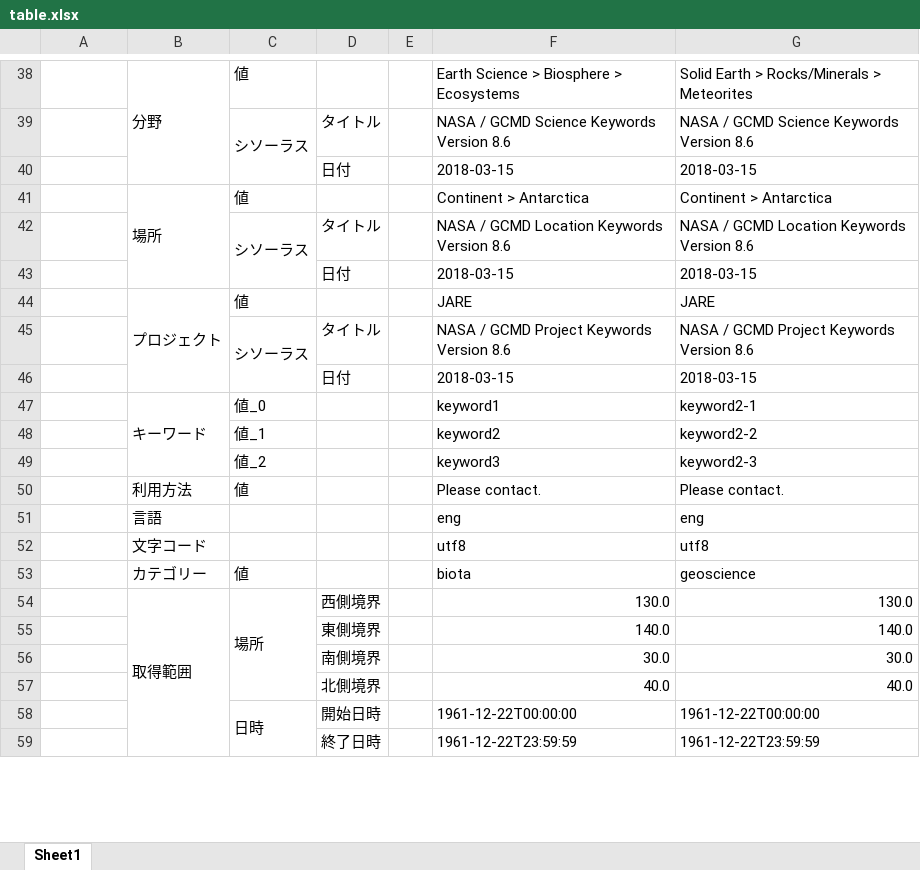
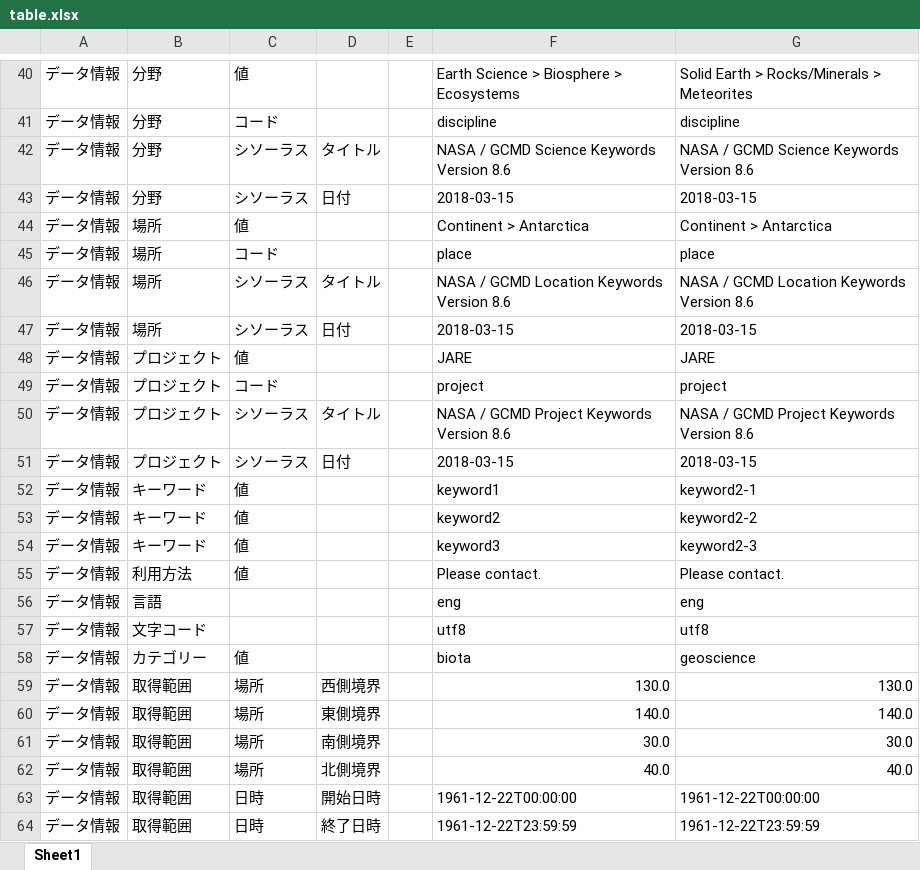
Before and after one commit to AMIDER-dev/XmlToExcel, an Excel workbook: examples/output/table.xlsx, sheet Sheet1, drawn as a sheet; only a part is shown, gaps mark what is left out; values as stored, in another font and other column widths than the file's, no cell formats; removed rows and columns are numbered as before the commit, all else as after; the diff covers the shown part only; the diff names each change by its address in the sheet, - before the commit and + after, or states it on an @@ line.

```diff
--- a/examples/output/table.xlsx (sheet Sheet1)
+++ b/examples/output/table.xlsx (sheet Sheet1)
-A40: (empty)
+A40: データ情報
-B38:B40 merged
+row 41: データ情報 | 分野 | コード |  |  | discipline | discipline
-A42:A44: (empty)
+A42:A44: データ情報
-B42:B43: (empty)
+B42:B43: 分野
-C39:C40 merged
-C43: (empty)
+C43: シソーラス
-B41:B43 merged
+row 45: データ情報 | 場所 | コード |  |  | place | place
-A46:A48: (empty)
+A46:A48: データ情報
-B46:B47: (empty)
+B46:B47: 場所
-C42:C43 merged
-C47: (empty)
+C47: シソーラス
-B44:B46 merged
+row 49: データ情報 | プロジェクト | コード |  |  | project | project
-A50:A52: (empty)
+A50:A52: データ情報
-B50:B51: (empty)
+B50:B51: プロジェクト
-C45:C46 merged
-C51: (empty)
+C51: シソーラス
-B47:B49 merged
-C52: 値_0
+C52: 値
-row 48:  |  | 値_1 |  |  | keyword2 | keyword2-2
-row 49:  |  | 値_2 |  |  | keyword3 | keyword2-3
+row 53: データ情報 | キーワード | 値 |  |  | keyword2 | keyword2-2
+row 54: データ情報 | キーワード | 値 |  |  | keyword3 | keyword2-3
-A55:A64: (empty)
+A55:A64: データ情報
-B54:B59 merged
-C54:C57 merged
-B60:B64: (empty)
+B60:B64: 取得範囲
-C60:C62: (empty)
+C60:C62: 場所
-C58:C59 merged
-C64: (empty)
+C64: 日時
```
Also changed, not shown: 9 added rows, 7 removed rows, 57 edited cells and merged cells elsewhere in this sheet, cell formats, examples/output/table_path.xlsx, 5 other files.
